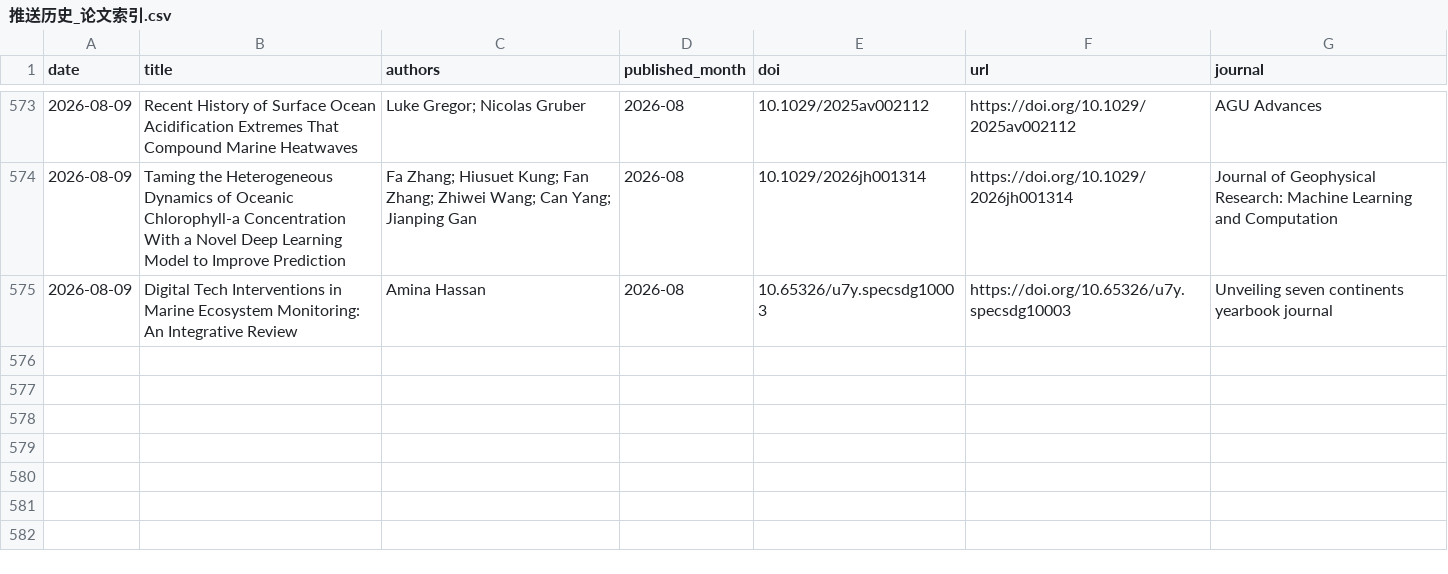
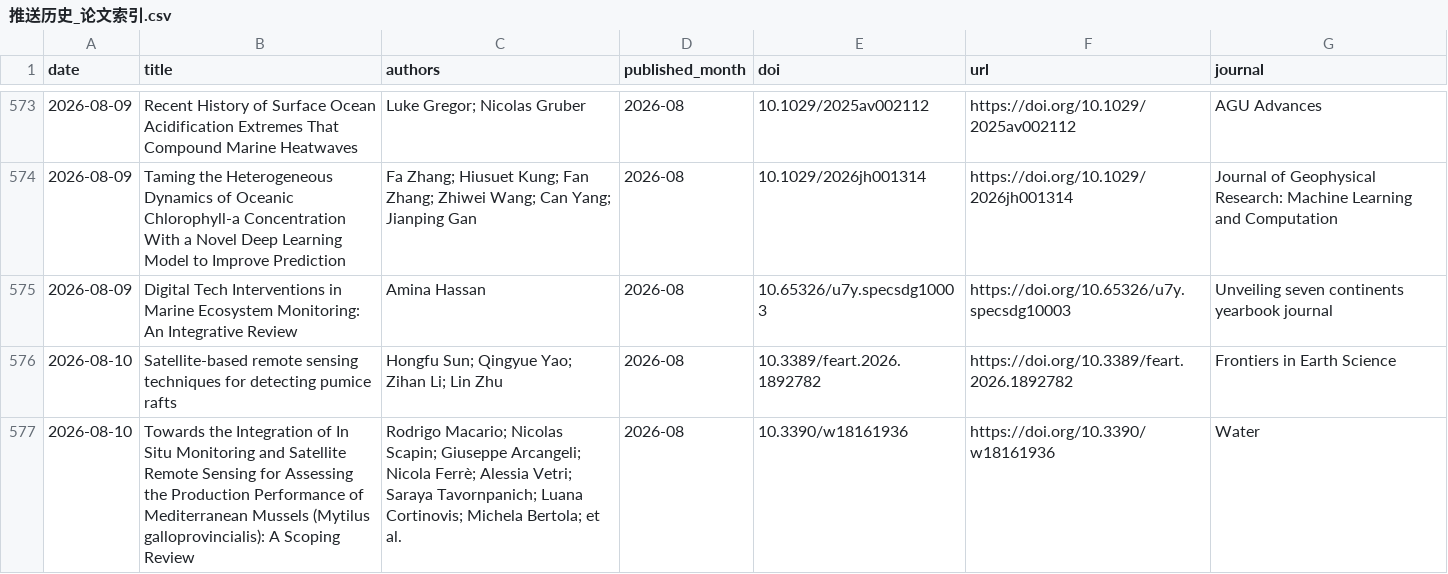
Before and after one commit to MengyuLi15/MengyuLi15.github.io, a CSV file: 推送历史_论文索引.csv, drawn as a sheet; only a part is shown, gaps mark what is left out; the diff names each change by its address in the sheet, - before the commit and + after, or states it on an @@ line.

```diff
--- a/推送历史_论文索引.csv
+++ b/推送历史_论文索引.csv
+row 576: 2026-08-10 | Satellite-based remote sensing techniques for detecting pumice rafts | Hongfu Sun; Qingyue Yao; Zihan Li; Lin Zhu | 2026-08 | 10.3389/feart.2026.1892782 | https://doi.org/10.3389/feart.2026.1892782 | Frontiers in Earth Science
+row 577: 2026-08-10 | Towards the Integration of In Situ Monitoring and Satellite Remote Sensing for Assessing the Production Performance of Mediterranean Mussels (Mytilus galloprovincialis): A Scoping Review | Rodrigo Macario; Nicolas Scapin; Giuseppe Arcangeli; Nicola Ferrè; Alessia Vetri; Saraya Tavornpanich; Luana Cortinovis; Michela Bertola; et al. | 2026-08 | 10.3390/w18161936 | https://doi.org/10.3390/w18161936 | Water
```
Also changed, not shown: 3 other files.
